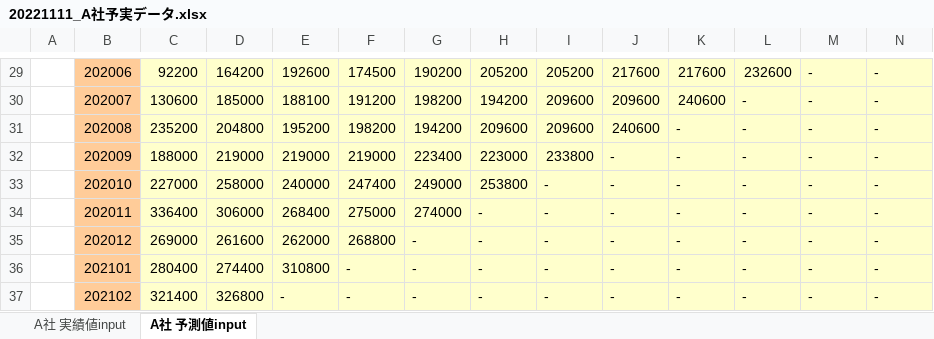
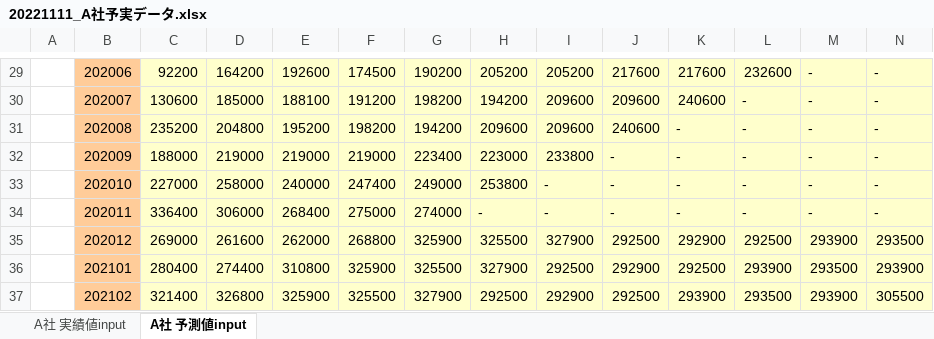
Before and after one commit to morinax/sample, an Excel workbook: 20221111_A社予実データ.xlsx, sheet A社 予測値input, drawn as a sheet; only a part is shown, gaps mark what is left out; values as stored, in another font and other column widths than the file's, no borders; charts and pictures not drawn; the diff covers the shown part only; the diff names each change by its address in the sheet, - before the commit and + after, or states it on an @@ line.

```diff
--- a/20221111_A社予実データ.xlsx (sheet A社 予測値input)
+++ b/20221111_A社予実データ.xlsx (sheet A社 予測値input)
-G35: -
+G35: 325900
-H35: -
+H35: 325500
-I35: -
+I35: 327900
-J35: -
+J35: 292500
-K35: -
+K35: 292900
-L35: -
+L35: 292500
-M35: -
+M35: 293900
-N35: -
+N35: 293500
-F36: -
+F36: 325900
-G36: -
+G36: 325500
-H36: -
+H36: 327900
-I36: -
+I36: 292500
-J36: -
+J36: 292900
-K36: -
+K36: 292500
-L36: -
+L36: 293900
-M36: -
+M36: 293500
-N36: -
+N36: 293900
-E37: -
+E37: 325900
-F37: -
+F37: 325500
-G37: -
+G37: 327900
-H37: -
+H37: 292500
-I37: -
+I37: 292900
-J37: -
+J37: 292500
-K37: -
+K37: 293900
-L37: -
+L37: 293500
-M37: -
+M37: 293900
-N37: -
+N37: 305500
```
Also changed, not shown: 12 added rows and 11 edited cells elsewhere in this sheet, sheet A社 実績値input, 20221111_B社予実データ.xlsx, 20221111_C社予実データ.xlsx.
